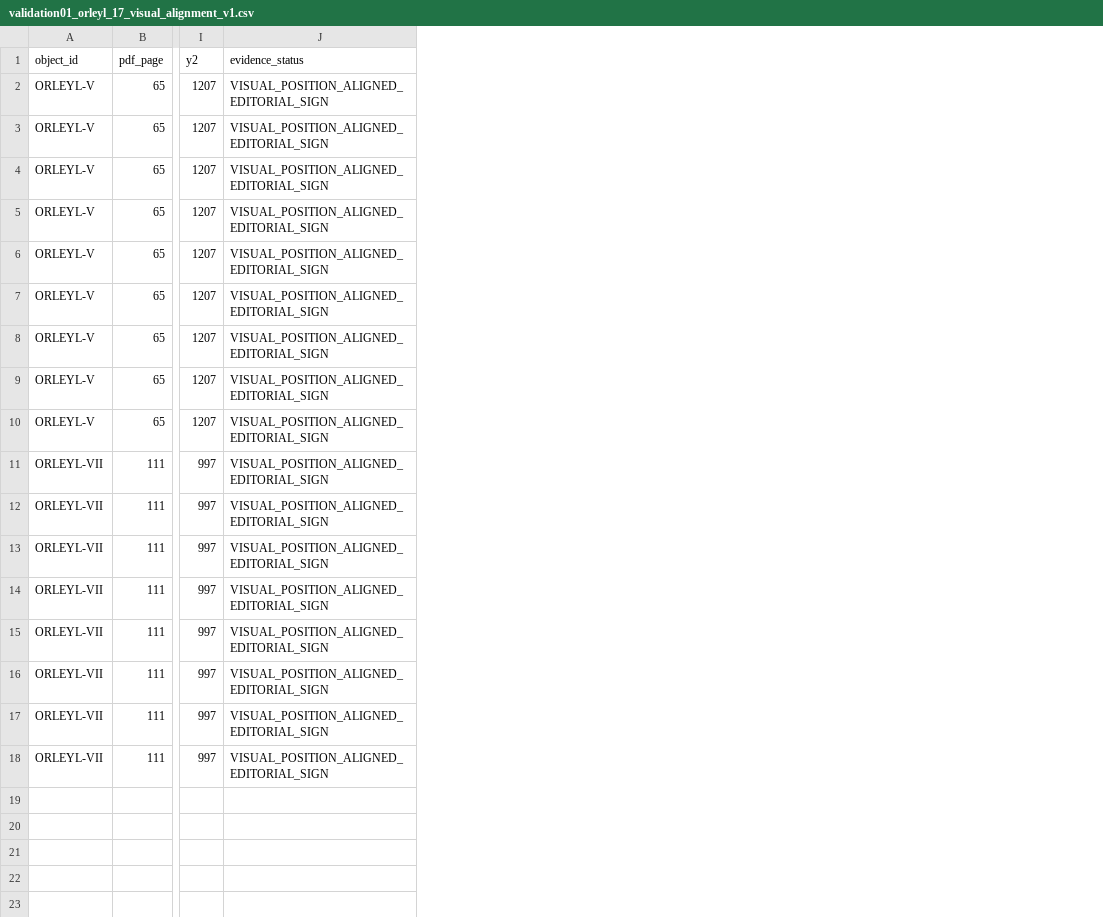
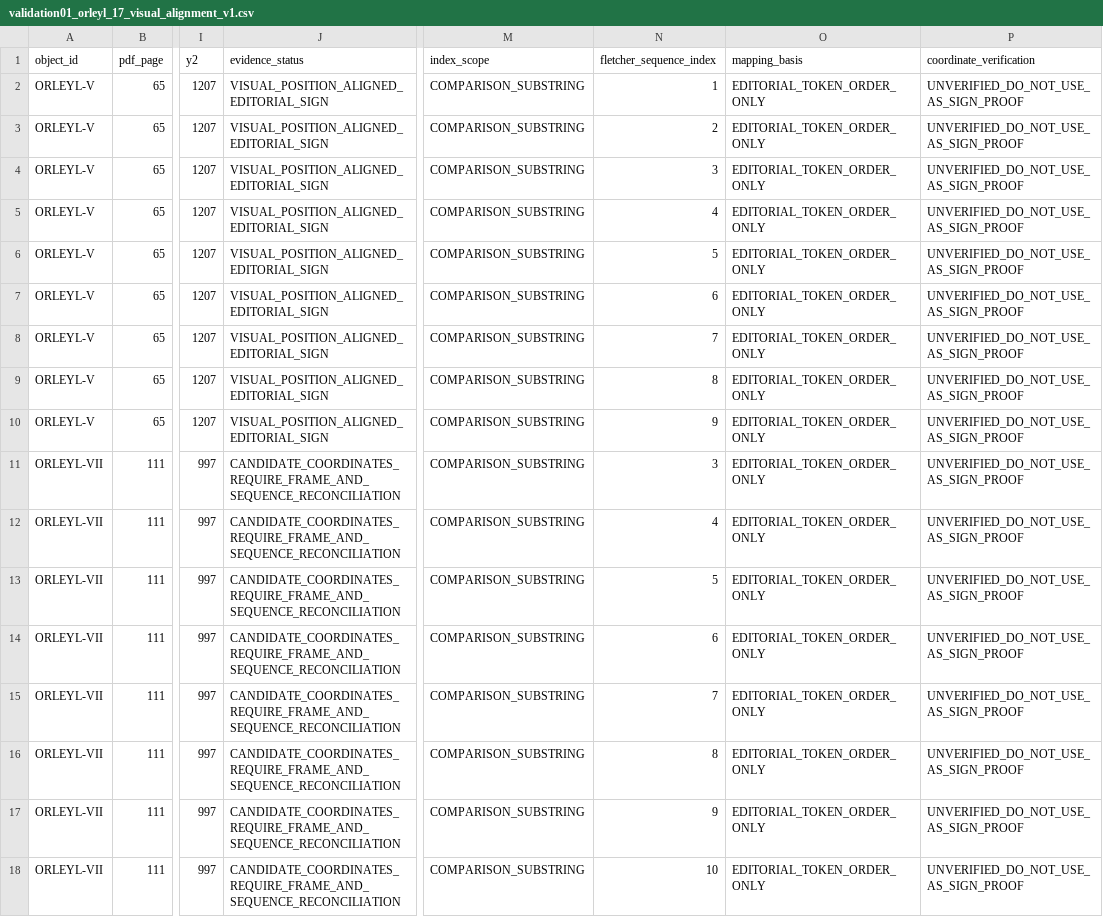
Before and after one commit to estebanmolinaruiz-art/IberOS, a CSV file: data/review/validation01_orleyl_17_visual_alignment_v1.csv, drawn as a sheet; only a part is shown, gaps mark what is left out; the diff names each change by its address in the sheet, - before the commit and + after, or states it on an @@ line.

Commit message:
fix(orleyl): distinguish comparison indices from full Fletcher sequence; keep glyph gates closed

```diff
--- a/data/review/validation01_orleyl_17_visual_alignment_v1.csv
+++ b/data/review/validation01_orleyl_17_visual_alignment_v1.csv
+column M (index_scope), rows 2-18: all COMPARISON_SUBSTRING
+column N (fletcher_sequence_index), rows 2-18: 1 | 2 | 3 | 4 | 5 | 6 | 7 | 8 | 9 | 3 | 4 | 5 | 6 | 7 | 8 | 9 | 10
+column O (mapping_basis), rows 2-18: all EDITORIAL_TOKEN_ORDER_ONLY
+column P (coordinate_verification), rows 2-18: all UNVERIFIED_DO_NOT_USE_AS_SIGN_PROOF
-J11:J18 (evidence_status): VISUAL_POSITION_ALIGNED_EDITORIAL_SIGN
+J11:J18 (evidence_status): CANDIDATE_COORDINATES_REQUIRE_FRAME_AND_SEQUENCE_RECONCILIATION
```
